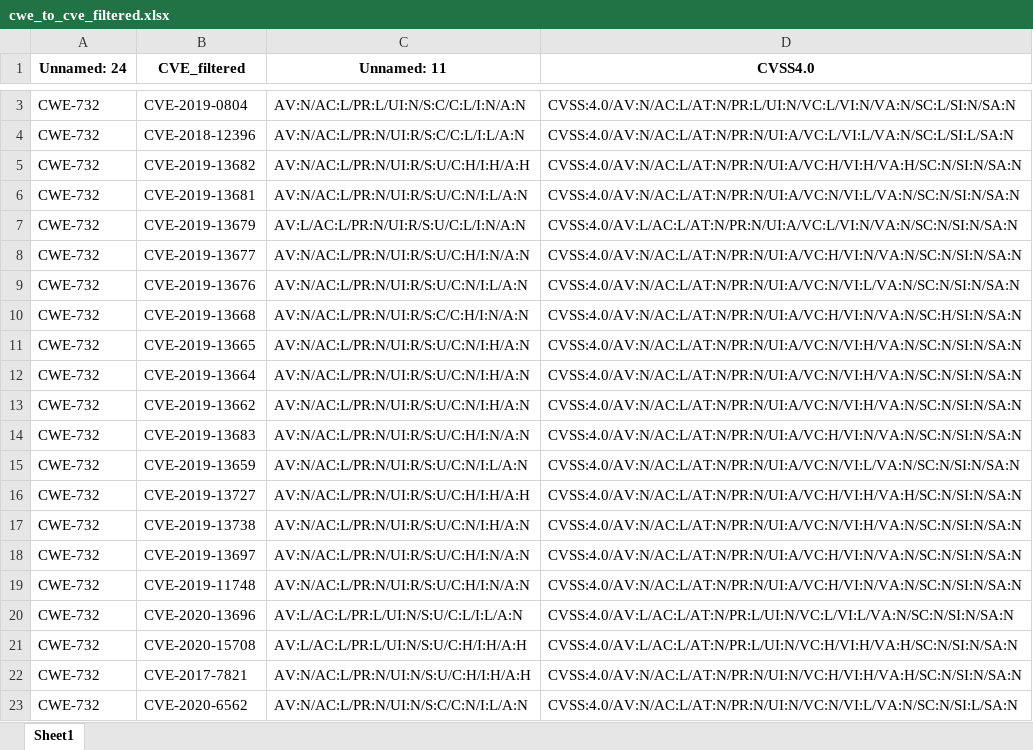
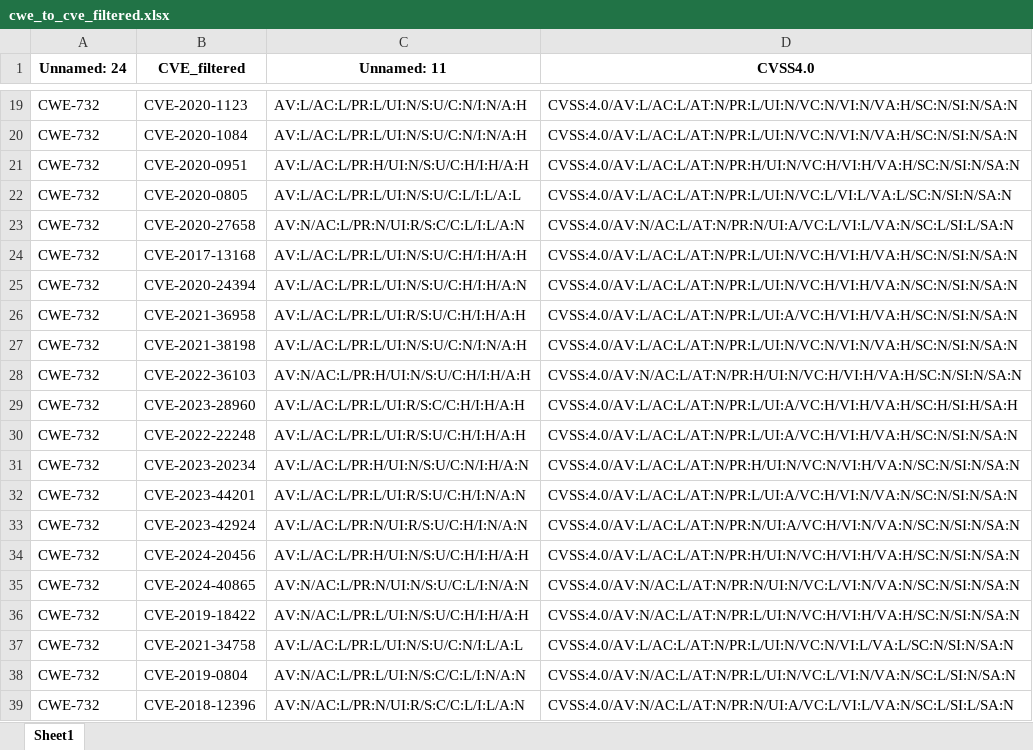
Before and after one commit to twentyoneh/CVSS_EPSS_OWASP, an Excel workbook: input/cwe_to_cve_filtered.xlsx, sheet Sheet1, drawn as a sheet; only a part is shown, gaps mark what is left out; the shorter side is filled out with more unchanged rows; values as stored, in another font and other column widths than the file's, no borders; the diff covers the shown part only; the diff names each change by its address in the sheet, - before the commit and + after, or states it on an @@ line.

```diff
--- a/input/cwe_to_cve_filtered.xlsx (sheet Sheet1)
+++ b/input/cwe_to_cve_filtered.xlsx (sheet Sheet1)
+row 19: CWE-732 | CVE-2020-1123 | AV:L/AC:L/PR:L/UI:N/S:U/C:N/I:N/A:H | CVSS:4.0/AV:L/AC:L/AT:N/PR:L/UI:N/VC:N/VI:N/VA:H/SC:N/SI:N/SA:N
+row 20: CWE-732 | CVE-2020-1084 | AV:L/AC:L/PR:L/UI:N/S:U/C:N/I:N/A:H | CVSS:4.0/AV:L/AC:L/AT:N/PR:L/UI:N/VC:N/VI:N/VA:H/SC:N/SI:N/SA:N
+row 21: CWE-732 | CVE-2020-0951 | AV:L/AC:L/PR:H/UI:N/S:U/C:H/I:H/A:H | CVSS:4.0/AV:L/AC:L/AT:N/PR:H/UI:N/VC:H/VI:H/VA:H/SC:N/SI:N/SA:N
+row 22: CWE-732 | CVE-2020-0805 | AV:L/AC:L/PR:L/UI:N/S:U/C:L/I:L/A:L | CVSS:4.0/AV:L/AC:L/AT:N/PR:L/UI:N/VC:L/VI:L/VA:L/SC:N/SI:N/SA:N
+row 23: CWE-732 | CVE-2020-27658 | AV:N/AC:L/PR:N/UI:R/S:C/C:L/I:L/A:N | CVSS:4.0/AV:N/AC:L/AT:N/PR:N/UI:A/VC:L/VI:L/VA:N/SC:L/SI:L/SA:N
+row 24: CWE-732 | CVE-2017-13168 | AV:L/AC:L/PR:L/UI:N/S:U/C:H/I:H/A:H | CVSS:4.0/AV:L/AC:L/AT:N/PR:L/UI:N/VC:H/VI:H/VA:H/SC:N/SI:N/SA:N
+row 25: CWE-732 | CVE-2020-24394 | AV:L/AC:L/PR:L/UI:N/S:U/C:H/I:H/A:N | CVSS:4.0/AV:L/AC:L/AT:N/PR:L/UI:N/VC:H/VI:H/VA:N/SC:N/SI:N/SA:N
+row 26: CWE-732 | CVE-2021-36958 | AV:L/AC:L/PR:L/UI:R/S:U/C:H/I:H/A:H | CVSS:4.0/AV:L/AC:L/AT:N/PR:L/UI:A/VC:H/VI:H/VA:H/SC:N/SI:N/SA:N
+row 27: CWE-732 | CVE-2021-38198 | AV:L/AC:L/PR:L/UI:N/S:U/C:N/I:N/A:H | CVSS:4.0/AV:L/AC:L/AT:N/PR:L/UI:N/VC:N/VI:N/VA:H/SC:N/SI:N/SA:N
+row 28: CWE-732 | CVE-2022-36103 | AV:N/AC:L/PR:H/UI:N/S:U/C:H/I:H/A:H | CVSS:4.0/AV:N/AC:L/AT:N/PR:H/UI:N/VC:H/VI:H/VA:H/SC:N/SI:N/SA:N
+row 29: CWE-732 | CVE-2023-28960 | AV:L/AC:L/PR:L/UI:R/S:C/C:H/I:H/A:H | CVSS:4.0/AV:L/AC:L/AT:N/PR:L/UI:A/VC:H/VI:H/VA:H/SC:H/SI:H/SA:H
+row 30: CWE-732 | CVE-2022-22248 | AV:L/AC:L/PR:L/UI:R/S:U/C:H/I:H/A:H | CVSS:4.0/AV:L/AC:L/AT:N/PR:L/UI:A/VC:H/VI:H/VA:H/SC:N/SI:N/SA:N
+row 31: CWE-732 | CVE-2023-20234 | AV:L/AC:L/PR:H/UI:N/S:U/C:N/I:H/A:N | CVSS:4.0/AV:L/AC:L/AT:N/PR:H/UI:N/VC:N/VI:H/VA:N/SC:N/SI:N/SA:N
+row 32: CWE-732 | CVE-2023-44201 | AV:L/AC:L/PR:L/UI:R/S:U/C:H/I:N/A:N | CVSS:4.0/AV:L/AC:L/AT:N/PR:L/UI:A/VC:H/VI:N/VA:N/SC:N/SI:N/SA:N
+row 33: CWE-732 | CVE-2023-42924 | AV:L/AC:L/PR:N/UI:R/S:U/C:H/I:N/A:N | CVSS:4.0/AV:L/AC:L/AT:N/PR:N/UI:A/VC:H/VI:N/VA:N/SC:N/SI:N/SA:N
+row 34: CWE-732 | CVE-2024-20456 | AV:L/AC:L/PR:H/UI:N/S:U/C:H/I:H/A:H | CVSS:4.0/AV:L/AC:L/AT:N/PR:H/UI:N/VC:H/VI:H/VA:H/SC:N/SI:N/SA:N
+row 35: CWE-732 | CVE-2024-40865 | AV:N/AC:L/PR:N/UI:N/S:U/C:L/I:N/A:N | CVSS:4.0/AV:N/AC:L/AT:N/PR:N/UI:N/VC:L/VI:N/VA:N/SC:N/SI:N/SA:N
+row 36: CWE-732 | CVE-2019-18422 | AV:N/AC:L/PR:L/UI:N/S:U/C:H/I:H/A:H | CVSS:4.0/AV:N/AC:L/AT:N/PR:L/UI:N/VC:H/VI:H/VA:H/SC:N/SI:N/SA:N
+row 37: CWE-732 | CVE-2021-34758 | AV:L/AC:L/PR:L/UI:N/S:U/C:N/I:L/A:L | CVSS:4.0/AV:L/AC:L/AT:N/PR:L/UI:N/VC:N/VI:L/VA:L/SC:N/SI:N/SA:N
```
Also changed, not shown: 54 added rows elsewhere in this sheet, input/output_table.xlsx, out/cwe_with_epss_cvss.xlsx, 3 other files.
